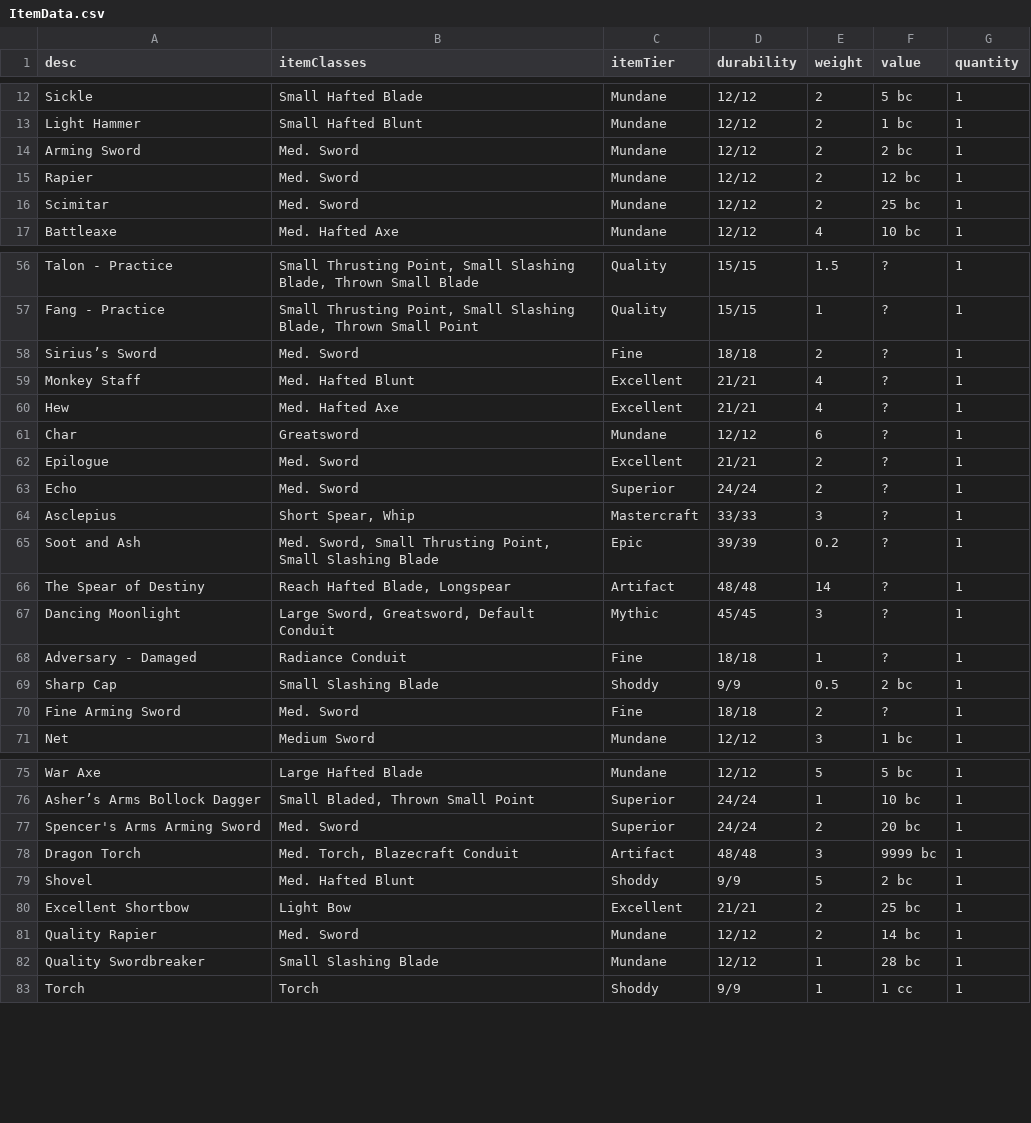
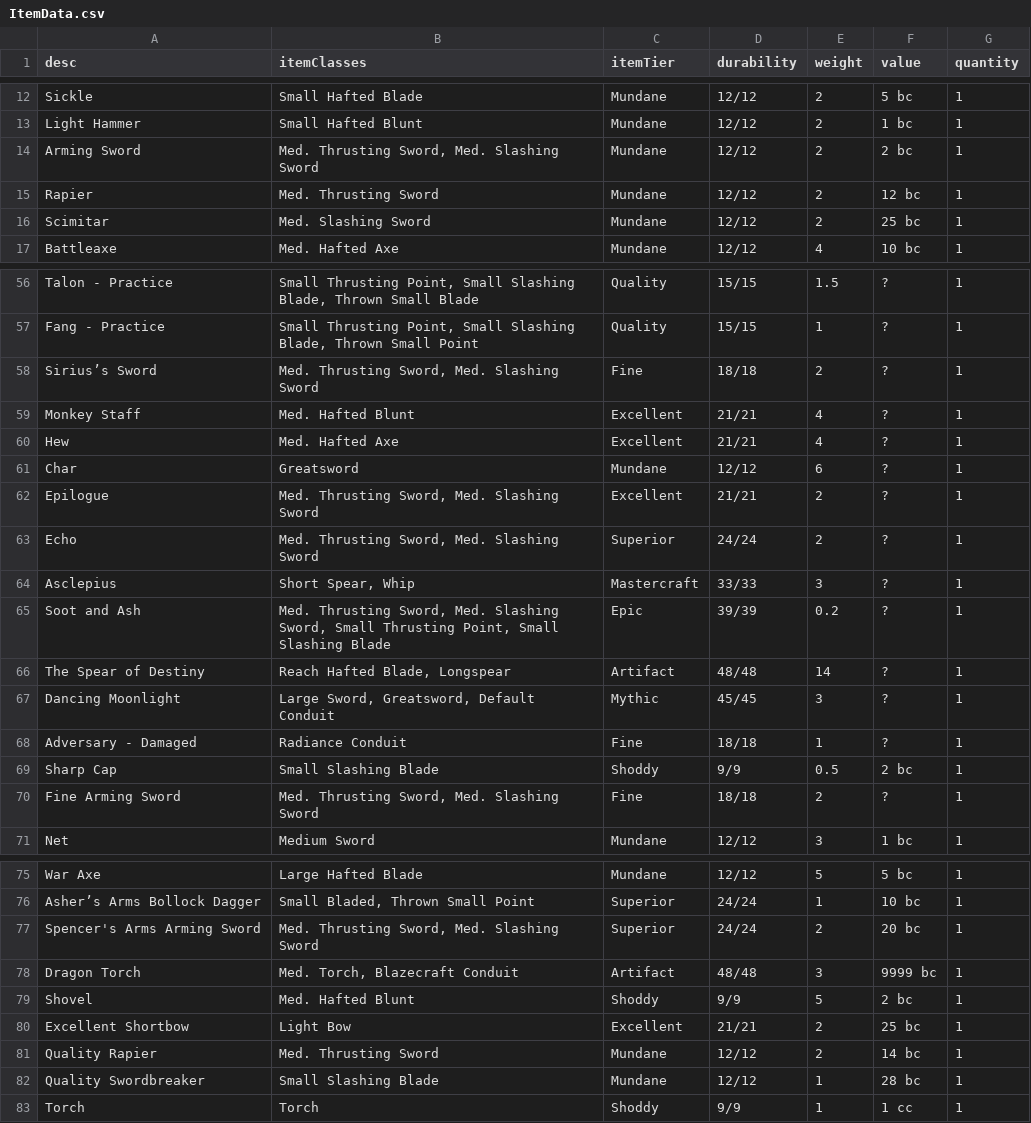
Before and after one commit to JackDanna/OldOldFallenCharacterSheetAutomation, a CSV file: FallenCharacterSheetAutomationApp/FallenData/ItemData.csv, drawn as a sheet; only a part is shown, gaps mark what is left out.

Commit message:
Fixed Item data

```diff
--- a/FallenCharacterSheetAutomationApp/FallenData/ItemData.csv
+++ b/FallenCharacterSheetAutomationApp/FallenData/ItemData.csv
@@ -13,5 +13,5 @@ Sickle,Small Hafted Blade,Mundane,12/12,2,5 bc,1
 Light Hammer,Small Hafted Blunt,Mundane,12/12,2,1 bc,1
-Arming Sword,Med. Sword,Mundane,12/12,2,2 bc,1
-Rapier,Med. Sword,Mundane,12/12,2,12 bc,1
-Scimitar,Med. Sword,Mundane,12/12,2,25 bc,1
+Arming Sword,"Med. Thrusting Sword, Med. Slashing Sword",Mundane,12/12,2,2 bc,1
+Rapier,Med. Thrusting Sword,Mundane,12/12,2,12 bc,1
+Scimitar,Med. Slashing Sword,Mundane,12/12,2,25 bc,1
 Battleaxe,Med. Hafted Axe,Mundane,12/12,4,10 bc,1
@@ -57,3 +57,3 @@ Talon - Practice,"Small Thrusting Point, Small Slashing Blade, Thrown Small Blad
 Fang - Practice,"Small Thrusting Point, Small Slashing Blade, Thrown Small Point",Quality,15/15,1,?,1
-Sirius’s Sword,Med. Sword,Fine,18/18,2,?,1
+Sirius’s Sword,"Med. Thrusting Sword, Med. Slashing Sword",Fine,18/18,2,?,1
 Monkey Staff,Med. Hafted Blunt,Excellent,21/21,4,?,1
@@ -61,6 +61,6 @@ Hew,Med. Hafted Axe,Excellent,21/21,4,?,1
 Char,Greatsword,Mundane,12/12,6,?,1
-Epilogue,Med. Sword,Excellent,21/21,2,?,1
-Echo,Med. Sword,Superior,24/24,2,?,1
+Epilogue,"Med. Thrusting Sword, Med. Slashing Sword",Excellent,21/21,2,?,1
+Echo,"Med. Thrusting Sword, Med. Slashing Sword",Superior,24/24,2,?,1
 Asclepius,"Short Spear, Whip",Mastercraft,33/33,3,?,1
-Soot and Ash,"Med. Sword, Small Thrusting Point, Small Slashing Blade",Epic,39/39,0.2,?,1
+Soot and Ash,"Med. Thrusting Sword, Med. Slashing Sword, Small Thrusting Point, Small Slashing Blade",Epic,39/39,0.2,?,1
 The Spear of Destiny,"Reach Hafted Blade, Longspear",Artifact,48/48,14,?,1
@@ -69,3 +69,3 @@ Adversary - Damaged,Radiance Conduit,Fine,18/18,1,?,1
 Sharp Cap,Small Slashing Blade,Shoddy,9/9,0.5,2 bc,1
-Fine Arming Sword,Med. Sword,Fine,18/18,2,?,1
+Fine Arming Sword,"Med. Thrusting Sword, Med. Slashing Sword",Fine,18/18,2,?,1
 Net,Medium Sword,Mundane,12/12,3,1 bc,1
@@ -76,3 +76,3 @@ War Axe,Large Hafted Blade,Mundane,12/12,5,5 bc,1
 Asher’s Arms Bollock Dagger,"Small Bladed, Thrown Small Point",Superior,24/24,1,10 bc,1
-Spencer's Arms Arming Sword,Med. Sword,Superior,24/24,2,20 bc,1
+Spencer's Arms Arming Sword,"Med. Thrusting Sword, Med. Slashing Sword",Superior,24/24,2,20 bc,1
 Dragon Torch,"Med. Torch, Blazecraft Conduit",Artifact,48/48,3,9999 bc,1
@@ -80,3 +80,3 @@ Shovel,Med. Hafted Blunt,Shoddy,9/9,5,2 bc,1
 Excellent Shortbow,Light Bow,Excellent,21/21,2,25 bc,1
-Quality Rapier,Med. Sword,Mundane,12/12,2,14 bc,1
+Quality Rapier,Med. Thrusting Sword,Mundane,12/12,2,14 bc,1
 Quality Swordbreaker,Small Slashing Blade,Mundane,12/12,1,28 bc,1
```
